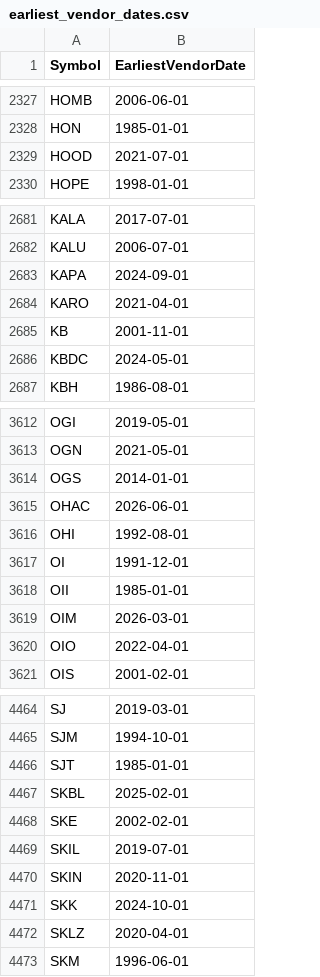
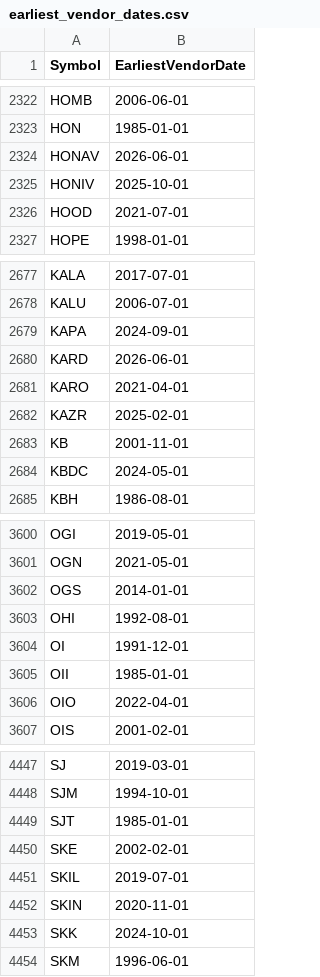
Before and after one commit to Entangled-Query/us-stocks-screener, a CSV file: data/outputs/earliest_vendor_dates.csv, drawn as a sheet; only a part is shown, gaps mark what is left out; removed rows and columns are numbered as before the commit, all else as after; the diff covers the shown part only; the diff names each change by its address in the sheet, - before the commit and + after, or states it on an @@ line.

```diff
--- a/data/outputs/earliest_vendor_dates.csv
+++ b/data/outputs/earliest_vendor_dates.csv
+row 2324: HONAV | 2026-06-01
+row 2325: HONIV | 2025-10-01
+row 2680: KARD | 2026-06-01
+row 2682: KAZR | 2025-02-01
-row 3615: OHAC | 2026-06-01
-row 3619: OIM | 2026-03-01
-row 4467: SKBL | 2025-02-01
-row 4472: SKLZ | 2020-04-01
```
Also changed, not shown: 19 added rows, 46 removed rows and 1 edited cell elsewhere in this file, data/outputs/us_symbols.csv, data/outputs/us_symbols_merged.csv, 2 other files.
